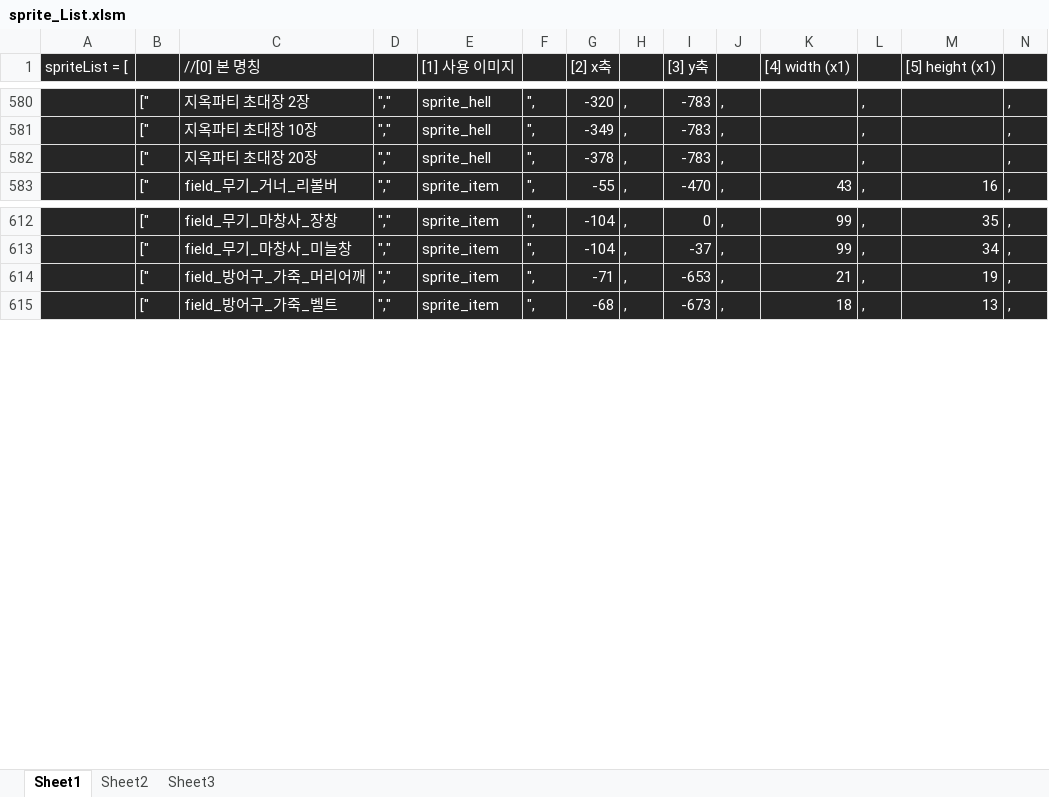
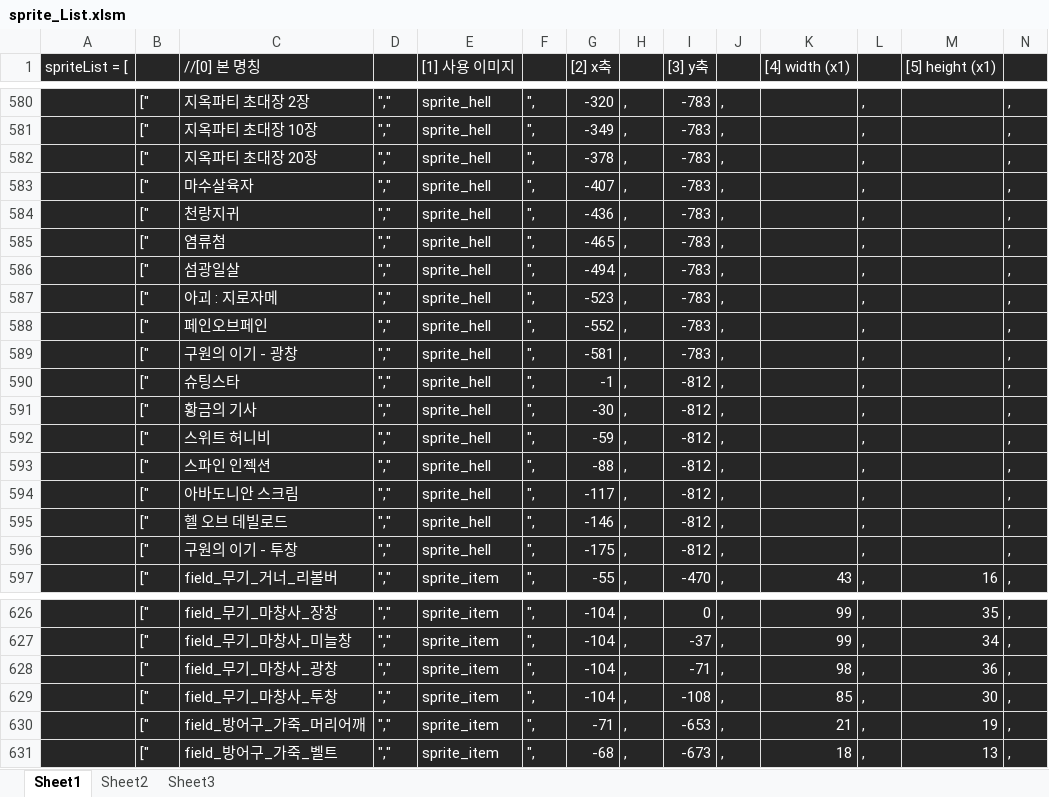
Before and after one commit to solarias/minihell, an Excel workbook: sprite/sprite_List.xlsm, sheet Sheet1, drawn as a sheet; only a part is shown, gaps mark what is left out; values as stored, in another font and other column widths than the file's, no borders; rows hold the shown columns only; the diff names each change by its address in the sheet, - before the commit and + after, or states it on an @@ line.

```diff
--- a/sprite/sprite_List.xlsm (sheet Sheet1)
+++ b/sprite/sprite_List.xlsm (sheet Sheet1)
+row 583:  | [" | 마수살육자 | "," | sprite_hell | ", | -407 | , | -783 | , |  | , |  | ,
+row 584:  | [" | 천랑지귀 | "," | sprite_hell | ", | -436 | , | -783 | , |  | , |  | ,
+row 585:  | [" | 염류첨 | "," | sprite_hell | ", | -465 | , | -783 | , |  | , |  | ,
+row 586:  | [" | 섬광일살 | "," | sprite_hell | ", | -494 | , | -783 | , |  | , |  | ,
+row 587:  | [" | 아괴 : 지로자메 | "," | sprite_hell | ", | -523 | , | -783 | , |  | , |  | ,
+row 588:  | [" | 페인오브페인 | "," | sprite_hell | ", | -552 | , | -783 | , |  | , |  | ,
+row 589:  | [" | 구원의 이기 - 광창 | "," | sprite_hell | ", | -581 | , | -783 | , |  | , |  | ,
+row 590:  | [" | 슈팅스타 | "," | sprite_hell | ", | -1 | , | -812 | , |  | , |  | ,
+row 591:  | [" | 황금의 기사 | "," | sprite_hell | ", | -30 | , | -812 | , |  | , |  | ,
+row 592:  | [" | 스위트 허니비 | "," | sprite_hell | ", | -59 | , | -812 | , |  | , |  | ,
+row 593:  | [" | 스파인 인젝션 | "," | sprite_hell | ", | -88 | , | -812 | , |  | , |  | ,
+row 594:  | [" | 아바도니안 스크림 | "," | sprite_hell | ", | -117 | , | -812 | , |  | , |  | ,
+row 595:  | [" | 헬 오브 데빌로드 | "," | sprite_hell | ", | -146 | , | -812 | , |  | , |  | ,
+row 596:  | [" | 구원의 이기 - 투창 | "," | sprite_hell | ", | -175 | , | -812 | , |  | , |  | ,
+row 628:  | [" | field_무기_마창사_광창 | "," | sprite_item | ", | -104 | , | -71 | , | 98 | , | 36 | ,
+row 629:  | [" | field_무기_마창사_투창 | "," | sprite_item | ", | -104 | , | -108 | , | 85 | , | 30 | ,
```
Also changed, not shown: 6 other files.
